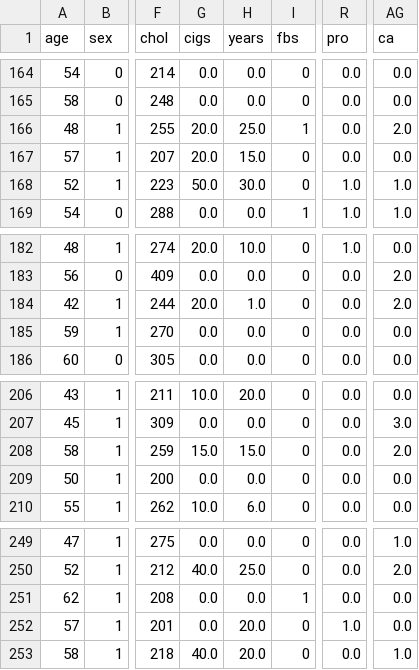
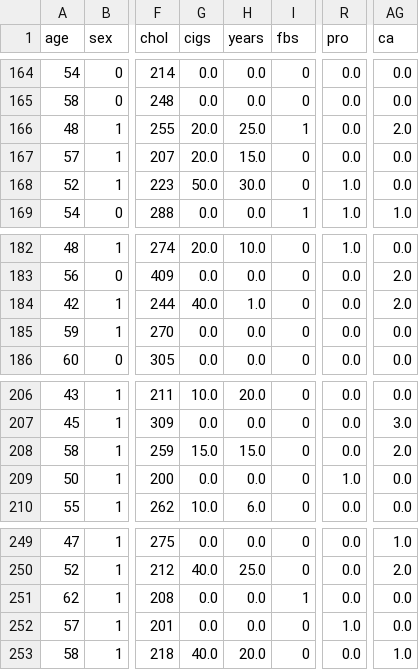
Before and after one commit to Meivenkatkumar/ensembledetection, a CSV file: data processing/datasets/cleveland_large.csv, drawn as a sheet; only a part is shown, gaps mark what is left out; the diff covers the shown part only; the diff names each change by its address in the sheet, - before the commit and + after, or states it on an @@ line.

```diff
--- a/data processing/datasets/cleveland_large.csv
+++ b/data processing/datasets/cleveland_large.csv
-AG168 (ca): 1.0
+AG168 (ca): 0.0
-G184 (cigs): 20.0
+G184 (cigs): 40.0
-R209 (pro): 0.0
+R209 (pro): 1.0
-H252 (years): 20.0
+H252 (years): 0.0
```
Also changed, not shown: 9 edited cells elsewhere in this file, data processing/datasets/alldata_large.csv, data processing/datasets/alldata_short.csv, 14 other files.
